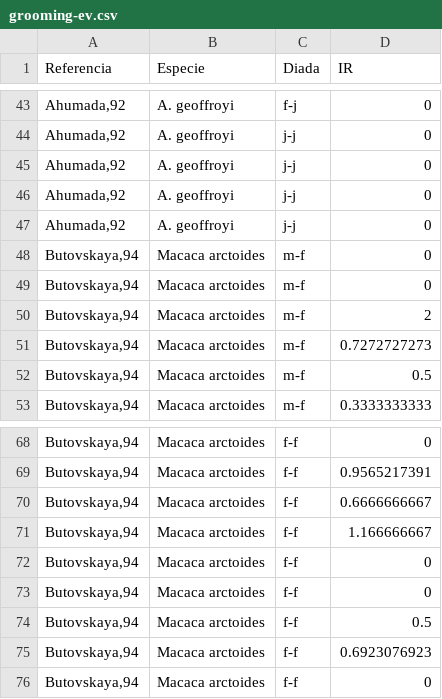
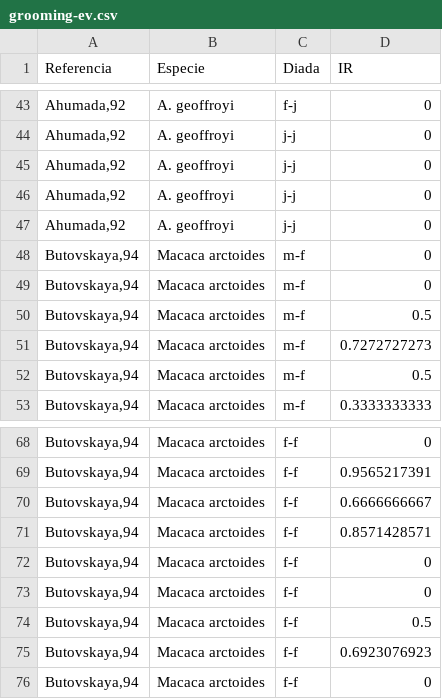
Before and after one commit to dnvlz/GroomingPrimates, a CSV file: grooming-ev.csv, drawn as a sheet; only a part is shown, gaps mark what is left out; the diff covers the shown part only.

```diff
--- a/grooming-ev.csv
+++ b/grooming-ev.csv
@@ -49,3 +49,3 @@ Referencia,Especie,Diada,IR
 "Butovskaya,94",Macaca arctoides,m-f,0
-"Butovskaya,94",Macaca arctoides,m-f,2
+"Butovskaya,94",Macaca arctoides,m-f,0.5
 "Butovskaya,94",Macaca arctoides,m-f,0.7272727273
@@ -70,3 +70,3 @@ Referencia,Especie,Diada,IR
 "Butovskaya,94",Macaca arctoides,f-f,0.6666666667
-"Butovskaya,94",Macaca arctoides,f-f,1.166666667
+"Butovskaya,94",Macaca arctoides,f-f,0.8571428571
 "Butovskaya,94",Macaca arctoides,f-f,0
```
Also changed, not shown: 28 added rows and 2 edited cells elsewhere in this file, 2 other files.
